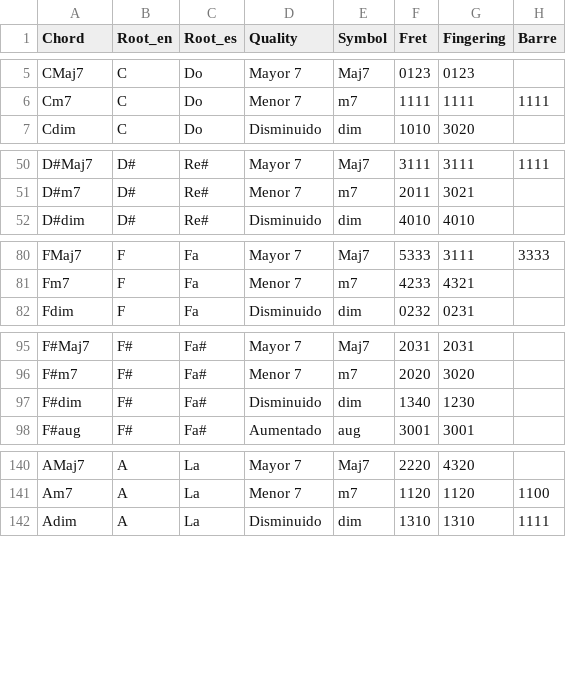
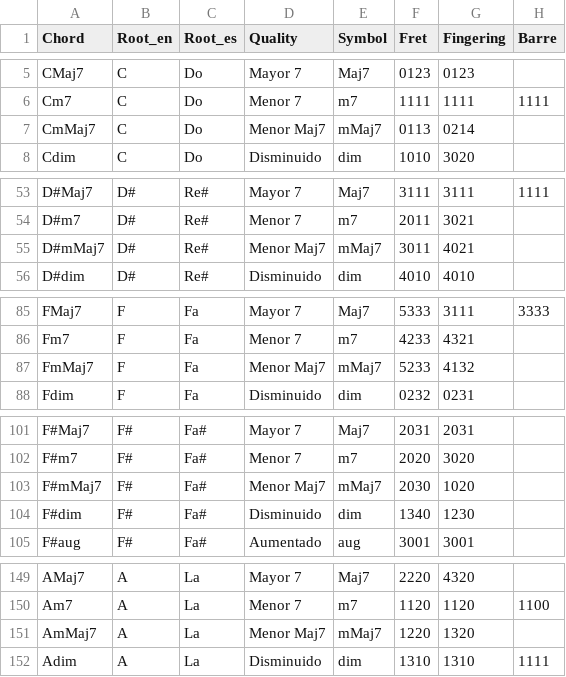
Before and after one commit to diodon/CuatroAcordes, a CSV file: chords_v2.csv, drawn as a sheet; only a part is shown, gaps mark what is left out; the diff covers the shown part only.

```diff
--- a/chords_v2.csv
+++ b/chords_v2.csv
@@ -6,2 +6,3 @@ CMaj7,C,Do,Mayor 7,Maj7,0123,0123,
 Cm7,C,Do,Menor 7,m7,1111,1111,1111
+CmMaj7,C,Do,Menor Maj7,mMaj7,0113,0214,
 Cdim,C,Do,Disminuido,dim,1010,3020,
@@ -51,2 +54,3 @@ D#Maj7,D#,Re#,Mayor 7,Maj7,3111,3111,1111
 D#m7,D#,Re#,Menor 7,m7,2011,3021,
+D#mMaj7,D#,Re#,Menor Maj7,mMaj7,3011,4021,
 D#dim,D#,Re#,Disminuido,dim,4010,4010,
@@ -81,2 +86,3 @@ FMaj7,F,Fa,Mayor 7,Maj7,5333,3111,3333
 Fm7,F,Fa,Menor 7,m7,4233,4321,
+FmMaj7,F,Fa,Menor Maj7,mMaj7,5233,4132,
 Fdim,F,Fa,Disminuido,dim,0232,0231,
@@ -96,2 +102,3 @@ F#Maj7,F#,Fa#,Mayor 7,Maj7,2031,2031,
 F#m7,F#,Fa#,Menor 7,m7,2020,3020,
+F#mMaj7,F#,Fa#,Menor Maj7,mMaj7,2030,1020,
 F#dim,F#,Fa#,Disminuido,dim,1340,1230,
@@ -141,2 +150,3 @@ AMaj7,A,La,Mayor 7,Maj7,2220,4320,
 Am7,A,La,Menor 7,m7,1120,1120,1100
+AmMaj7,A,La,Menor Maj7,mMaj7,1220,1320,
 Adim,A,La,Disminuido,dim,1310,1310,1111
```
Also changed, not shown: 7 added rows elsewhere in this file, 4 other files.
